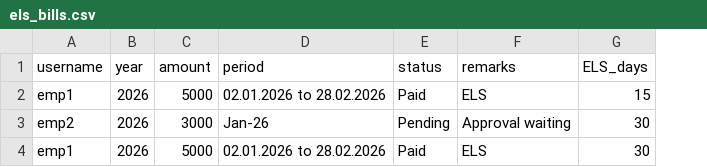
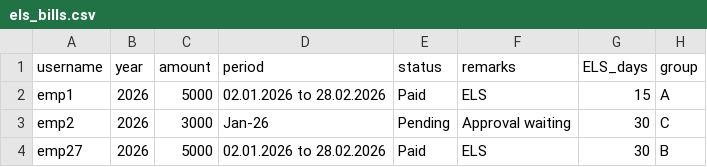
Before and after one commit to hescomsalary1-sudo/salary-data, a CSV file: els_bills.csv, drawn as a sheet; the diff names each change by its address in the sheet, - before the commit and + after, or states it on an @@ line.

Commit message:
Update els_bills.csv

```diff
--- a/els_bills.csv
+++ b/els_bills.csv
+column H (group), rows 2-4: A | C | B
-A4 (username): emp1
+A4 (username): emp27
```
